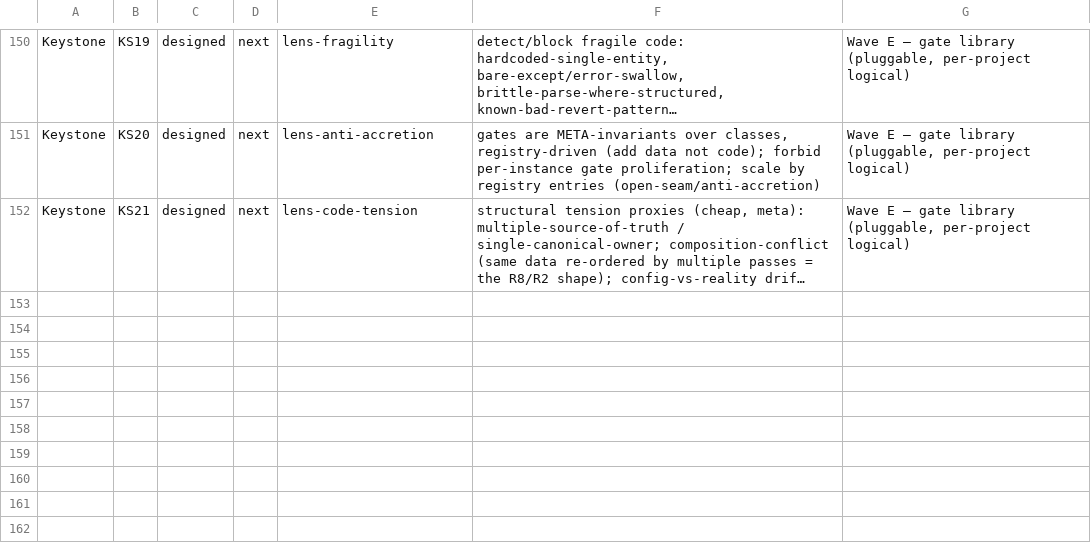
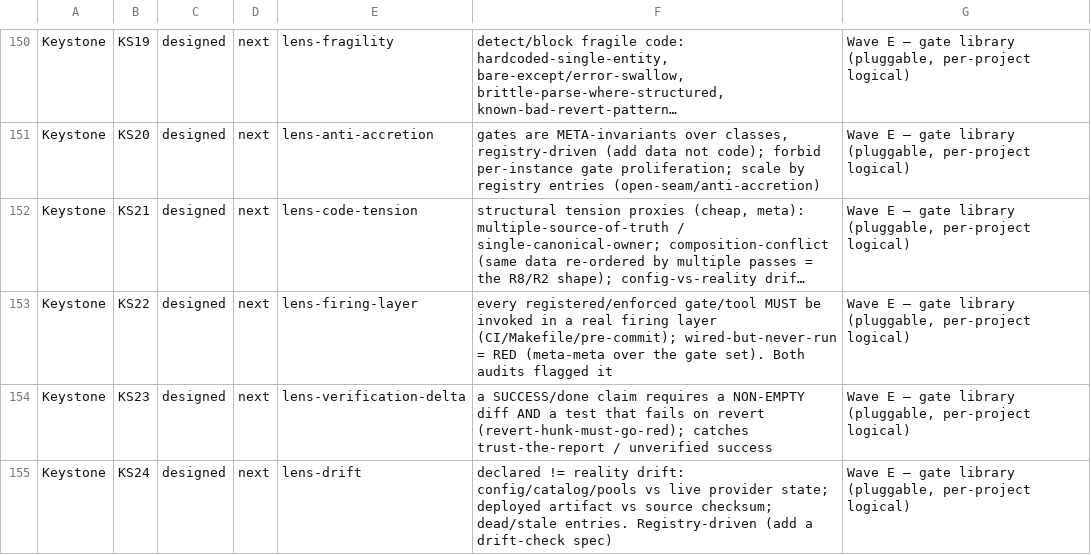
Before and after one commit to SLOP-Platform/charon, a TSV file: fleet/state/ROADMAP.tsv, drawn as a sheet; only a part is shown, gaps mark what is left out; long unchanged cells end in …; the diff names each change by its address in the sheet, - before the commit and + after, or states it on an @@ line.

```diff
--- a/fleet/state/ROADMAP.tsv
+++ b/fleet/state/ROADMAP.tsv
+row 153: Keystone | KS22 | designed | next | lens-firing-layer | every registered/enforced gate/tool MUST be invoked in a real firing layer (CI/Makefile/pre-commit); wired-but-never-run = RED (meta-meta over the gate set). Both audits flagged it | Wave E — gate library (pluggable, per-project logical)
+row 154: Keystone | KS23 | designed | next | lens-verification-delta | a SUCCESS/done claim requires a NON-EMPTY diff AND a test that fails on revert (revert-hunk-must-go-red); catches trust-the-report / unverified success | Wave E — gate library (pluggable, per-project logical)
+row 155: Keystone | KS24 | designed | next | lens-drift | declared != reality drift: config/catalog/pools vs live provider state; deployed artifact vs source checksum; dead/stale entries. Registry-driven (add a drift-check spec) | Wave E — gate library (pluggable, per-project logical)
```
